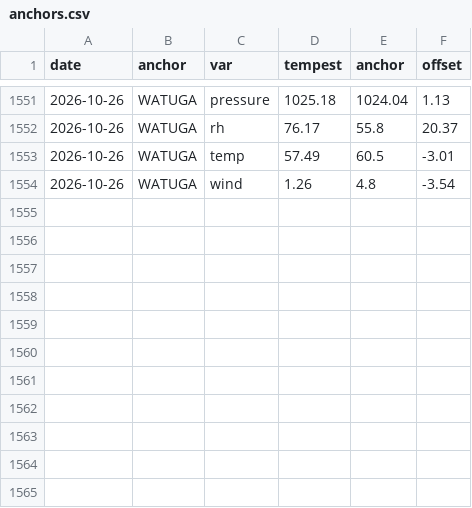
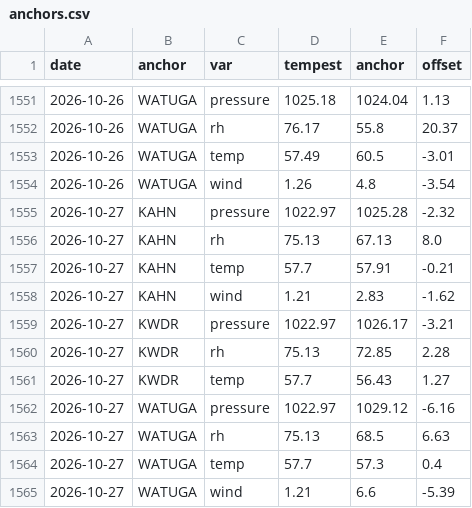
Before and after one commit to DamnGoodDawg/tempest-forecast-verify, a CSV file: anchors.csv, drawn as a sheet; only a part is shown, gaps mark what is left out; the diff names each change by its address in the sheet, - before the commit and + after, or states it on an @@ line.

```diff
--- a/anchors.csv
+++ b/anchors.csv
+row 1555: 2026-10-27 | KAHN | pressure | 1022.97 | 1025.28 | -2.32
+row 1556: 2026-10-27 | KAHN | rh | 75.13 | 67.13 | 8.0
+row 1557: 2026-10-27 | KAHN | temp | 57.7 | 57.91 | -0.21
+row 1558: 2026-10-27 | KAHN | wind | 1.21 | 2.83 | -1.62
+row 1559: 2026-10-27 | KWDR | pressure | 1022.97 | 1026.17 | -3.21
+row 1560: 2026-10-27 | KWDR | rh | 75.13 | 72.85 | 2.28
+row 1561: 2026-10-27 | KWDR | temp | 57.7 | 56.43 | 1.27
+row 1562: 2026-10-27 | WATUGA | pressure | 1022.97 | 1029.12 | -6.16
+row 1563: 2026-10-27 | WATUGA | rh | 75.13 | 68.5 | 6.63
+row 1564: 2026-10-27 | WATUGA | temp | 57.7 | 57.3 | 0.4
+row 1565: 2026-10-27 | WATUGA | wind | 1.21 | 6.6 | -5.39
```
Also changed, not shown: 14 other files.
